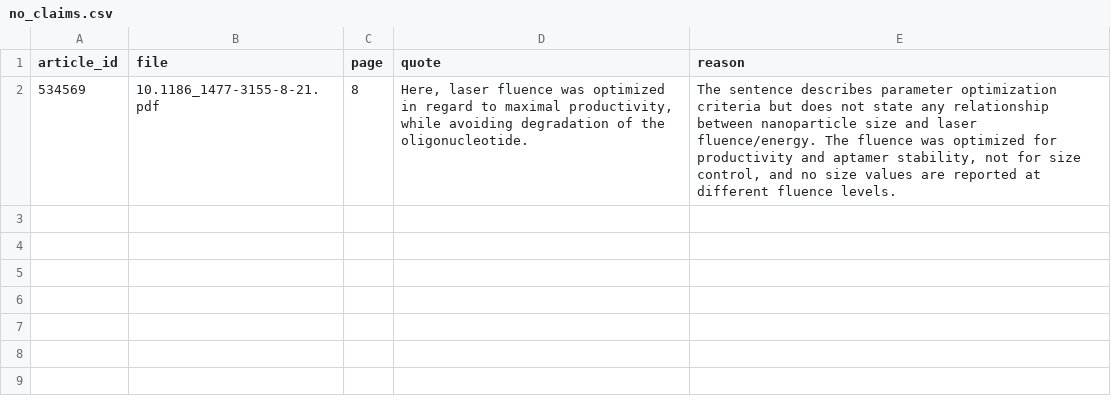
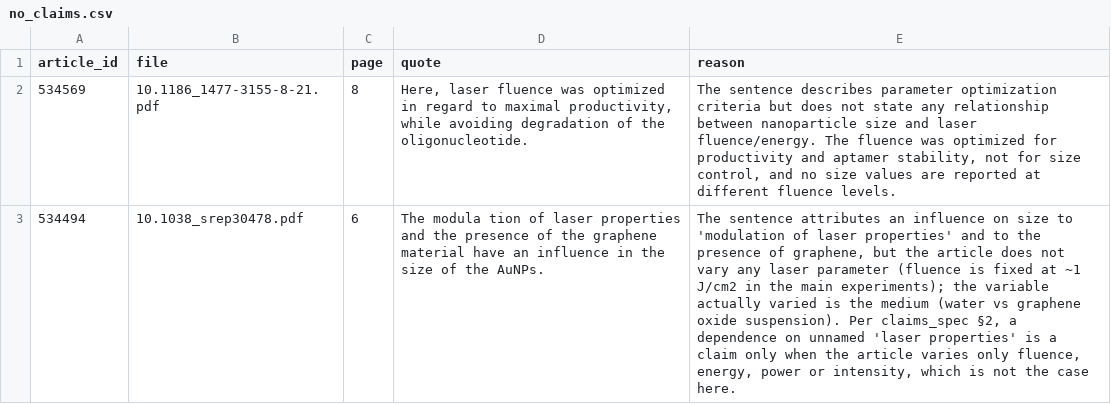
Before and after one commit to Kaldarinz/ai4science_proj, a CSV file: results/no_claims.csv, drawn as a sheet; the diff names each change by its address in the sheet, - before the commit and + after, or states it on an @@ line.

Commit message:
534494: no size-fluence claim, no_claims row + memory

```diff
--- a/results/no_claims.csv
+++ b/results/no_claims.csv
+row 3: 534494 | 10.1038_srep30478.pdf | 6 | The modula tion of laser properties and the presence of the graphene material have an influence in the size of the AuNPs. | The sentence attributes an influence on size to 'modulation of laser properties' and to the presence of graphene, but the article does not vary any laser parameter (fluence is fixed at ~1 J/cm2 in the main experiments); the variable actually varied is the medium (water vs graphene oxide suspension). Per claims_spec §2, a dependence on unnamed 'laser properties' is a claim only when the article varies only fluence, energy, power or intensity, which is not the case here.
```
Also changed, not shown: 1 other file.
